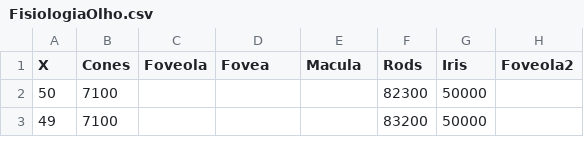
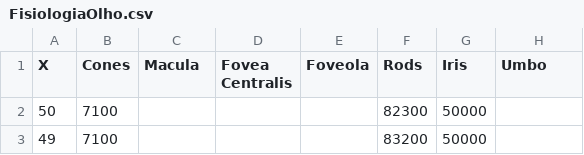
Before and after one commit to wisevis/dados-cursos, a CSV file: FisiologiaOlho.csv, drawn as a sheet; only a part is shown.

Commit message:
FisiologiaOlho.csv

```diff
--- a/FisiologiaOlho.csv
+++ b/FisiologiaOlho.csv
@@ -1,2 +1,2 @@
-X,Cones,Foveola,Fovea,Macula,Rods,Iris,Foveola2
+X,Cones,Macula,Fovea Centralis,Foveola,Rods,Iris,Umbo
 50,7100,,,,82300,50000,
```
